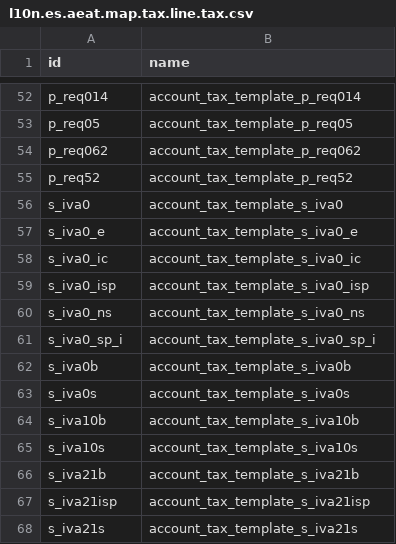
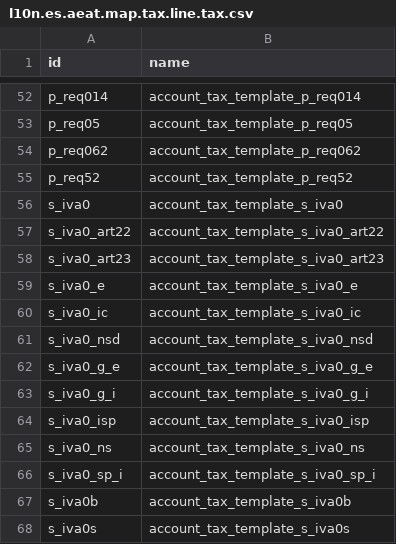
Before and after one commit to kike7laguna/l10n-spain, a CSV file: l10n_es_aeat_mod303/data/2023/l10n.es.aeat.map.tax.line.tax.csv, drawn as a sheet; only a part is shown, gaps mark what is left out; the shorter side is filled out with more unchanged rows.

```diff
--- a/l10n_es_aeat_mod303/data/2023/l10n.es.aeat.map.tax.line.tax.csv
+++ b/l10n_es_aeat_mod303/data/2023/l10n.es.aeat.map.tax.line.tax.csv
@@ -56,4 +56,9 @@ p_req52,account_tax_template_p_req52
 s_iva0,account_tax_template_s_iva0
+s_iva0_art22,account_tax_template_s_iva0_art22
+s_iva0_art23,account_tax_template_s_iva0_art23
 s_iva0_e,account_tax_template_s_iva0_e
 s_iva0_ic,account_tax_template_s_iva0_ic
+s_iva0_nsd,account_tax_template_s_iva0_nsd
+s_iva0_g_e,account_tax_template_s_iva0_g_e
+s_iva0_g_i,account_tax_template_s_iva0_g_i
 s_iva0_isp,account_tax_template_s_iva0_isp
```
Also changed, not shown: l10n_es_aeat_mod303/data/2023/l10n.es.aeat.map.tax.line.csv, l10n_es_aeat_mod303/data/2024-10/l10n.es.aeat.map.tax.line.csv, 4 other files.
